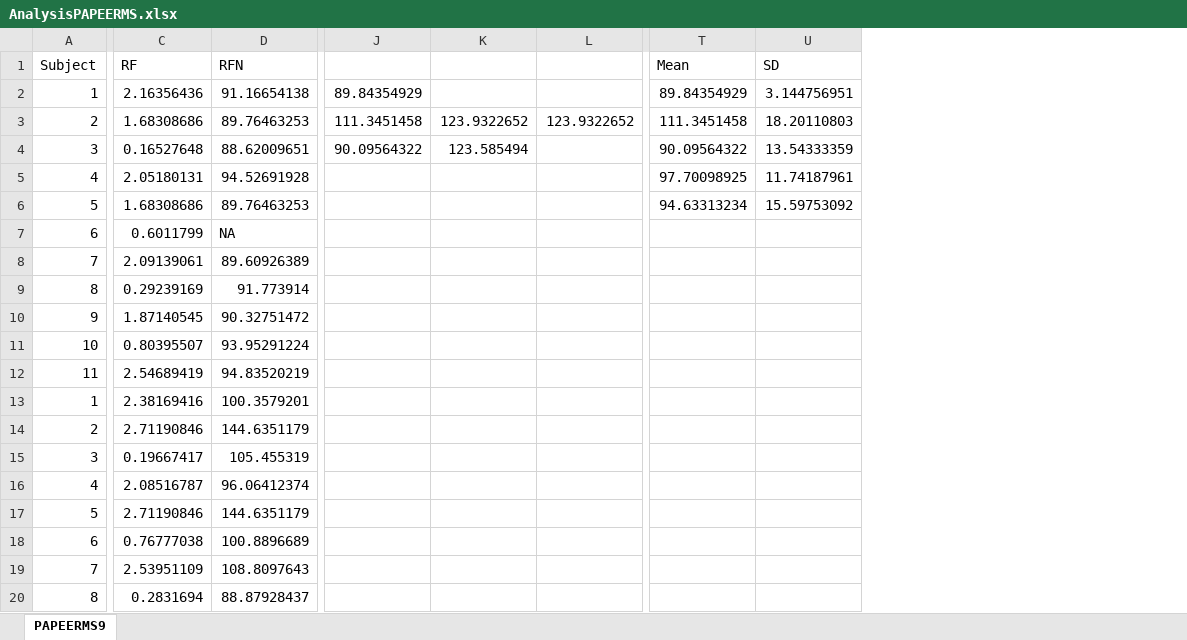
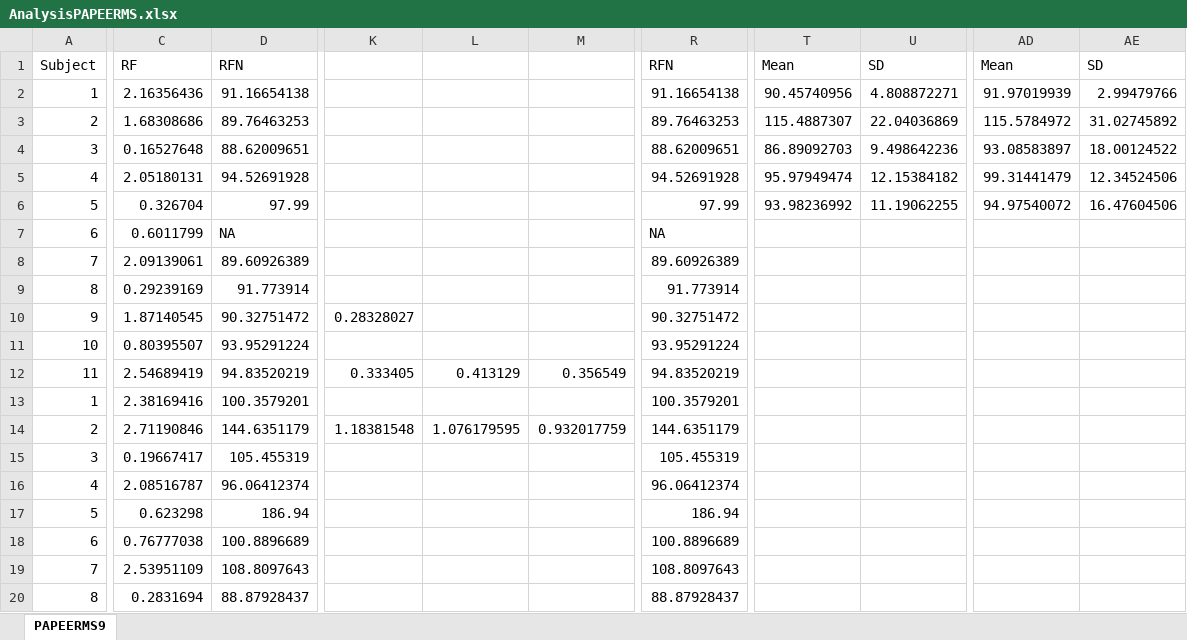
Before and after one commit to FischerJoe/PAPEDATA, an Excel workbook: AnalysisPAPEERMS.xlsx, sheet PAPEERMS9, drawn as a sheet; only a part is shown, gaps mark what is left out; values as stored, in another font and other column widths than the file's, no borders; charts and pictures not drawn; removed rows and columns are numbered as before the commit, all else as after; the diff covers the shown part only; the diff names each change by its address in the sheet, - before the commit and + after, or states it on an @@ line.

```diff
--- a/AnalysisPAPEERMS.xlsx (sheet PAPEERMS9)
+++ b/AnalysisPAPEERMS.xlsx (sheet PAPEERMS9)
-column J, rows 2-4: 89.84354929 | 111.3451458 | 90.09564322
-column K, rows 3-4: 123.9322652 | 123.585494
-column L, row 3: 123.9322652
+column K, rows 10-14: 0.28328027 |  | 0.333405 |  | 1.18381548
+column L, rows 12-14: 0.413129 |  | 1.076179595
+column M, rows 12-14: 0.356549 |  | 0.932017759
+column R (RFN), rows 2-20: 91.16654138 | 89.76463253 | 88.62009651 | 94.52691928 | 97.99 | NA | 89.60926389 | 91.773914 | 90.32751472 | 93.95291224 | 94.83520219 | 100.3579201 | 144.6351179 | 105.455319 | 96.06412374 | 186.94 | 100.8896689 | 108.8097643 | 88.87928437
+column AD (Mean), rows 2-6: 91.97019939 | 115.5784972 | 93.08583897 | 99.31441479 | 94.97540072
+column AE (SD), rows 2-6: 2.99479766 | 31.02745892 | 18.00124522 | 12.34524506 | 16.47604506
-T2 (Mean): 89.84354929
+T2 (Mean): 90.45740956
-U2 (SD): 3.144756951
+U2 (SD): 4.808872271
-T3 (Mean): 111.3451458
+T3 (Mean): 115.4887307
-U3 (SD): 18.20110803
+U3 (SD): 22.04036869
-T4 (Mean): 90.09564322
+T4 (Mean): 86.89092703
-U4 (SD): 13.54333359
+U4 (SD): 9.498642236
-T5 (Mean): 97.70098925
+T5 (Mean): 95.97949474
-U5 (SD): 11.74187961
+U5 (SD): 12.15384182
-C6 (RF): 1.68308686
+C6 (RF): 0.326704
-D6 (RFN): 89.76463253
+D6 (RFN): 97.99
-T6 (Mean): 94.63313234
+T6 (Mean): 93.98236992
-U6 (SD): 15.59753092
+U6 (SD): 11.19062255
-C17 (RF): 2.71190846
+C17 (RF): 0.623298
-D17 (RFN): 144.6351179
+D17 (RFN): 186.94
```
Also changed, not shown: 3 added columns, 1 removed column and 32 edited cells elsewhere in this sheet, charts or pictures, AnalysisPAP.xlsx, AnalysisPAPEE.xlsx, 4 other files.
